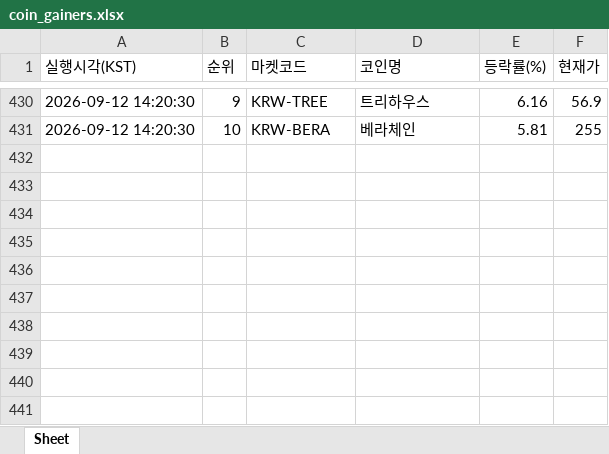
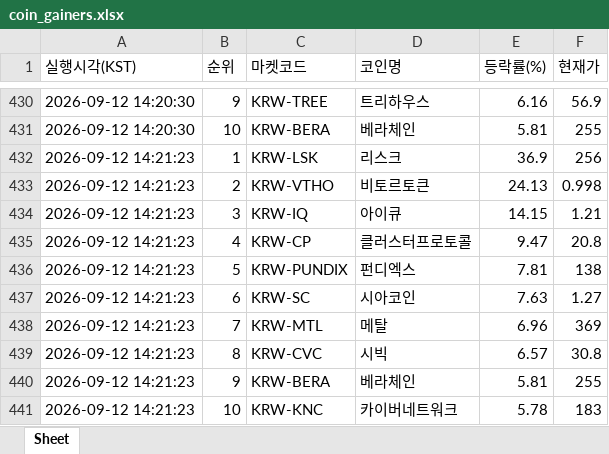
Before and after one commit to betterhwan-glitch/upbi-fire, an Excel workbook: coin_gainers.xlsx, sheet Sheet, drawn as a sheet; only a part is shown, gaps mark what is left out; values as stored, in another font and other column widths than the file's, no borders; the diff names each change by its address in the sheet, - before the commit and + after, or states it on an @@ line.

```diff
--- a/coin_gainers.xlsx (sheet Sheet)
+++ b/coin_gainers.xlsx (sheet Sheet)
+row 432: 2026-09-12 14:21:23 | 1 | KRW-LSK | 리스크 | 36.9 | 256
+row 433: 2026-09-12 14:21:23 | 2 | KRW-VTHO | 비토르토큰 | 24.13 | 0.998
+row 434: 2026-09-12 14:21:23 | 3 | KRW-IQ | 아이큐 | 14.15 | 1.21
+row 435: 2026-09-12 14:21:23 | 4 | KRW-CP | 클러스터프로토콜 | 9.47 | 20.8
+row 436: 2026-09-12 14:21:23 | 5 | KRW-PUNDIX | 펀디엑스 | 7.81 | 138
+row 437: 2026-09-12 14:21:23 | 6 | KRW-SC | 시아코인 | 7.63 | 1.27
+row 438: 2026-09-12 14:21:23 | 7 | KRW-MTL | 메탈 | 6.96 | 369
+row 439: 2026-09-12 14:21:23 | 8 | KRW-CVC | 시빅 | 6.57 | 30.8
+row 440: 2026-09-12 14:21:23 | 9 | KRW-BERA | 베라체인 | 5.81 | 255
+row 441: 2026-09-12 14:21:23 | 10 | KRW-KNC | 카이버네트워크 | 5.78 | 183
```
